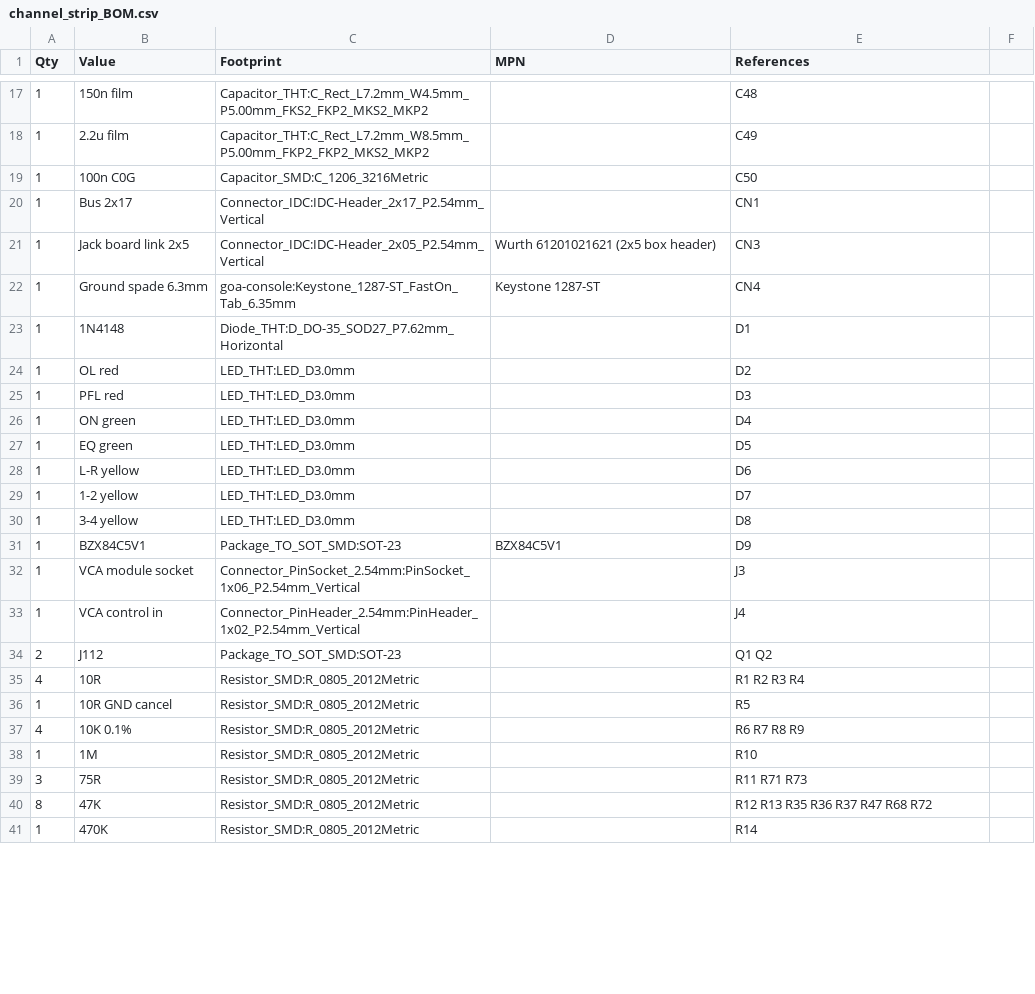
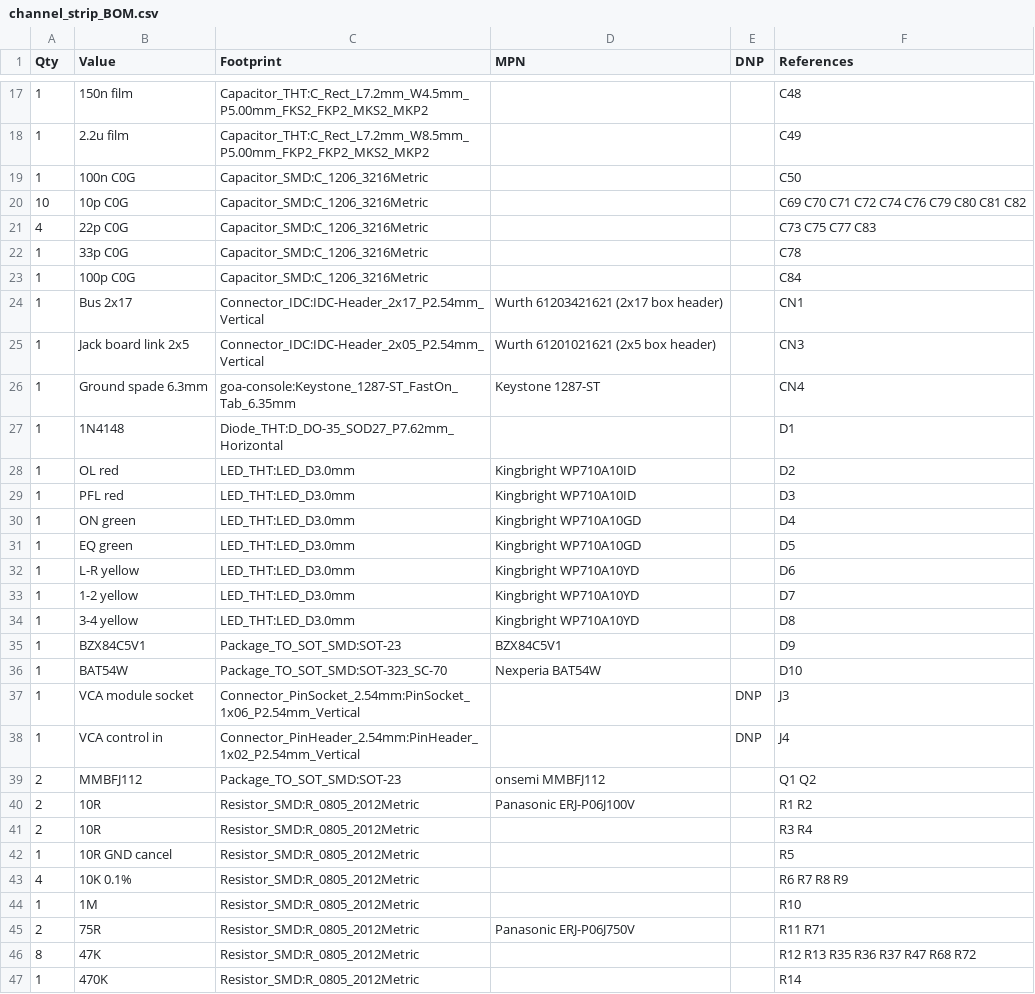
Before and after one commit to cozycactus/goa-console, a CSV file: channel_strip_BOM.csv, drawn as a sheet; only a part is shown, gaps mark what is left out; removed rows and columns are numbered as before the commit, all else as after; the diff covers the shown part only; the diff names each change by its address in the sheet, - before the commit and + after, or states it on an @@ line.

```diff
--- a/channel_strip_BOM.csv
+++ b/channel_strip_BOM.csv
+column E (DNP), rows 37-38: DNP | DNP
-column F, empty
+row 20: 10 | 10p C0G | Capacitor_SMD:C_1206_3216Metric |  |  | C69 C70 C71 C72 C74 C76 C79 C80 C81 C82
+row 21: 4 | 22p C0G | Capacitor_SMD:C_1206_3216Metric |  |  | C73 C75 C77 C83
+row 22: 1 | 33p C0G | Capacitor_SMD:C_1206_3216Metric |  |  | C78
+row 23: 1 | 100p C0G | Capacitor_SMD:C_1206_3216Metric |  |  | C84
-D24 (MPN): (empty)
+D24 (MPN): Wurth 61203421621 (2x17 box header)
-D28:D29 (MPN): (empty)
+D28:D29 (MPN): Kingbright WP710A10ID
-D30:D31 (MPN): (empty)
+D30:D31 (MPN): Kingbright WP710A10GD
-D32:D34 (MPN): (empty)
+D32:D34 (MPN): Kingbright WP710A10YD
+row 36: 1 | BAT54W | Package_TO_SOT_SMD:SOT-323_SC-70 | Nexperia BAT54W |  | D10
-B39 (Value): J112
+B39 (Value): MMBFJ112
-D39 (MPN): (empty)
+D39 (MPN): onsemi MMBFJ112
+row 40: 2 | 10R | Resistor_SMD:R_0805_2012Metric | Panasonic ERJ-P06J100V |  | R1 R2
-A41 (Qty): 4
+A41 (Qty): 2
-F41 (References): R1 R2 R3 R4
+F41 (References): R3 R4
-row 39: 3 | 75R | Resistor_SMD:R_0805_2012Metric |  | R11 R71 R73
+row 45: 2 | 75R | Resistor_SMD:R_0805_2012Metric | Panasonic ERJ-P06J750V |  | R11 R71
```
Also changed, not shown: 3 added rows, 1 removed row and 13 edited cells elsewhere in this file, group_BOM.csv, jig_load_board_BOM.csv, 36 other files.
